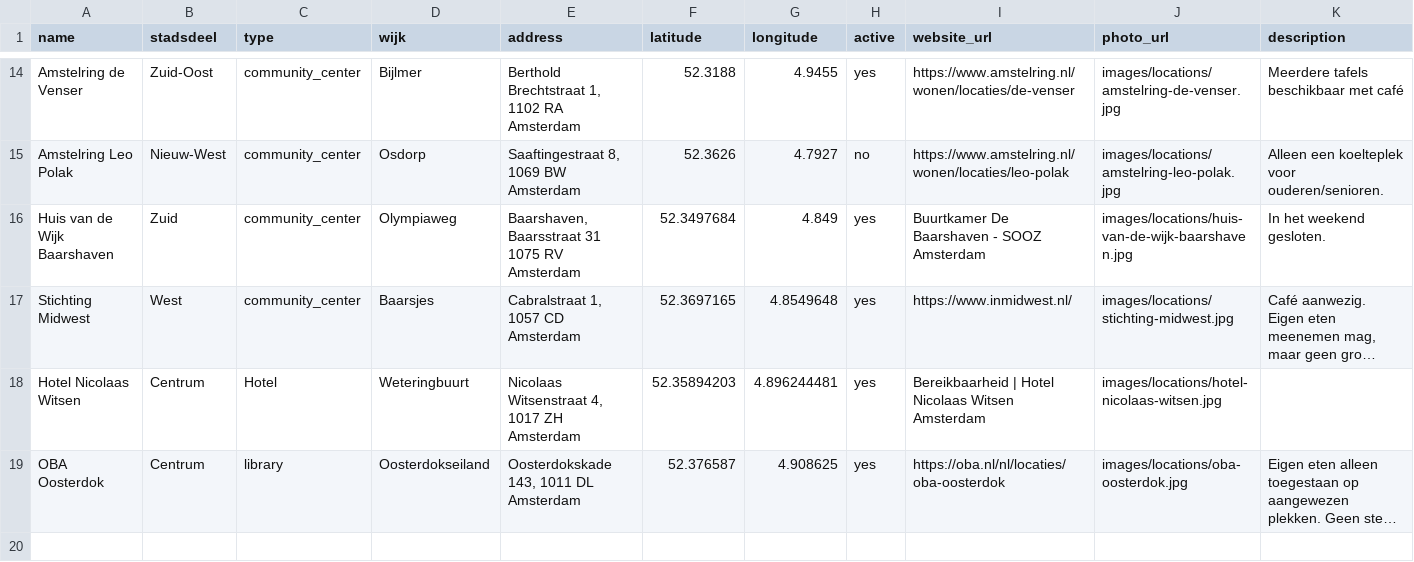
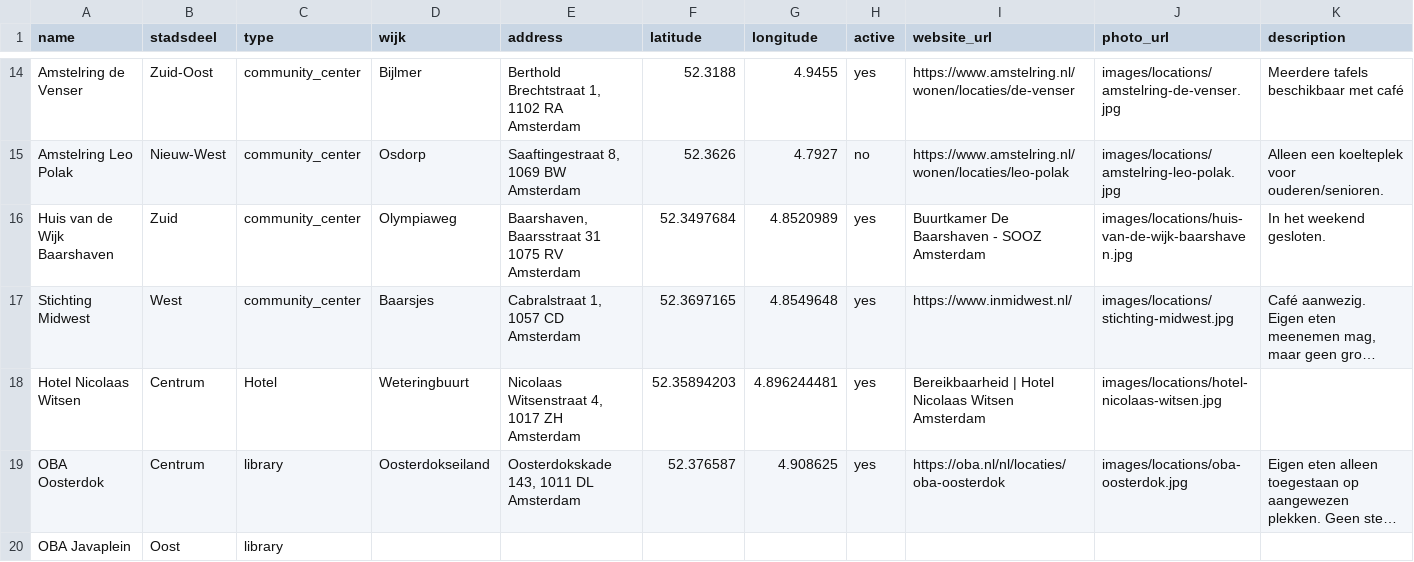
Before and after one commit to Koeltekaart/koeltekaart-amsterdam, a CSV file: data/locations.csv, drawn as a sheet; only a part is shown, gaps mark what is left out; long unchanged cells end in …; rows hold the shown columns only; the diff names each change by its address in the sheet, - before the commit and + after, or states it on an @@ line.

```diff
--- a/data/locations.csv
+++ b/data/locations.csv
-G16 (longitude): 4.849
+G16 (longitude): 4.8520989
+row 20: OBA Javaplein | Oost | library
```
